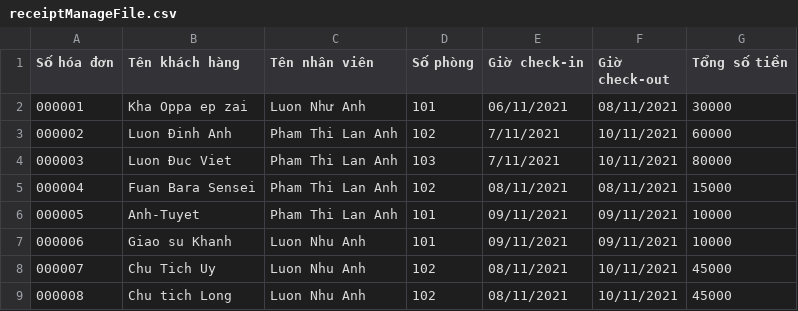
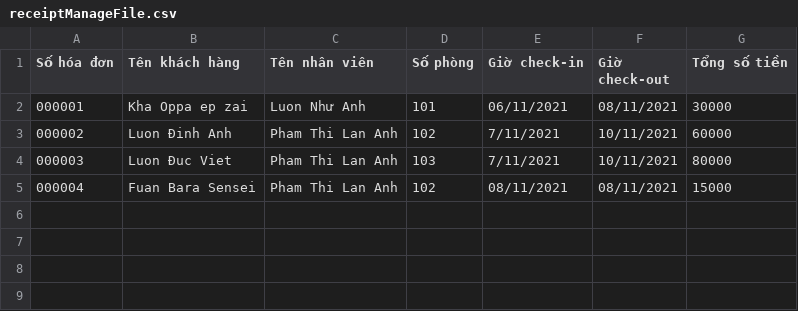
Before and after one commit to LananhHoadanhdanh/Rei-_CaseStudy_Edited, a CSV file: src/service/file_IO/receiptManageFile.csv, drawn as a sheet; the diff names each change by its address in the sheet, - before the commit and + after, or states it on an @@ line.

```diff
--- a/src/service/file_IO/receiptManageFile.csv
+++ b/src/service/file_IO/receiptManageFile.csv
-row 6: 000005 | Anh-Tuyet | Pham Thi Lan Anh | 101 | 09/11/2021 | 09/11/2021 | 10000
-row 7: 000006 | Giao su Khanh | Luon Nhu Anh | 101 | 09/11/2021 | 09/11/2021 | 10000
-row 8: 000007 | Chu Tich Uy | Luon Nhu Anh | 102 | 08/11/2021 | 10/11/2021 | 45000
-row 9: 000008 | Chu tich Long | Luon Nhu Anh | 102 | 08/11/2021 | 10/11/2021 | 45000
```
Also changed, not shown: src/service/file_IO/userManageFile.csv, 11 other files.
